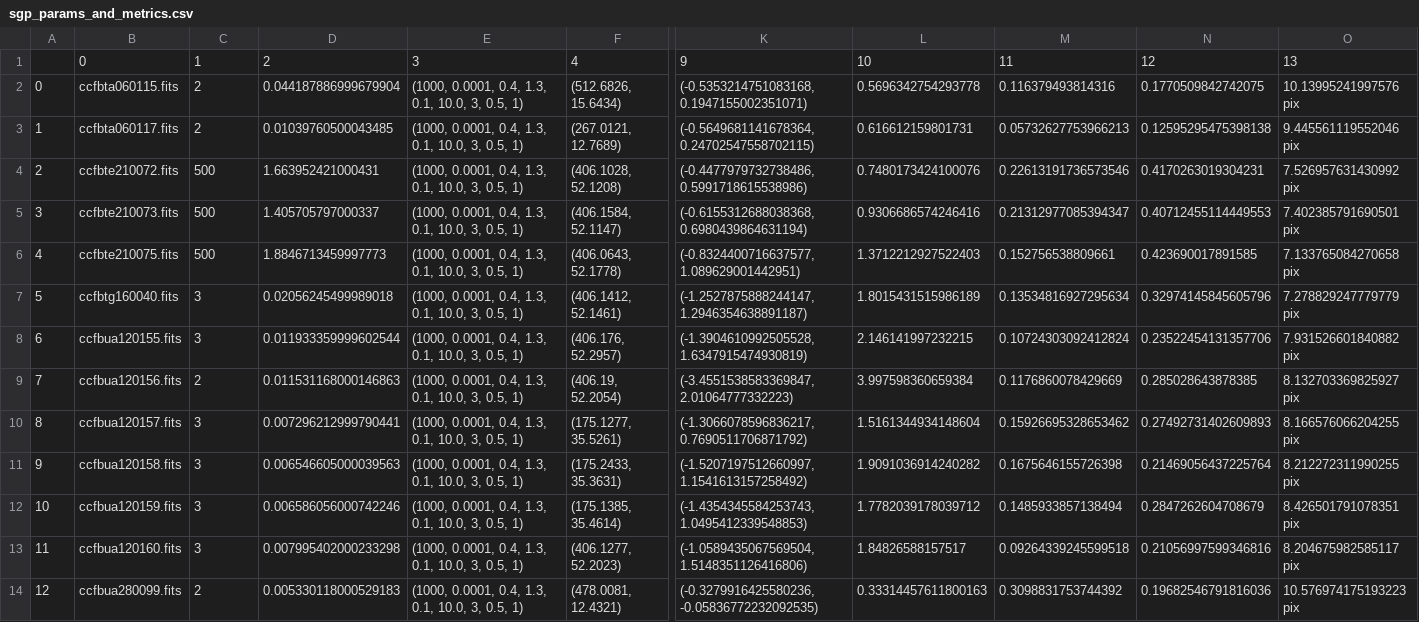
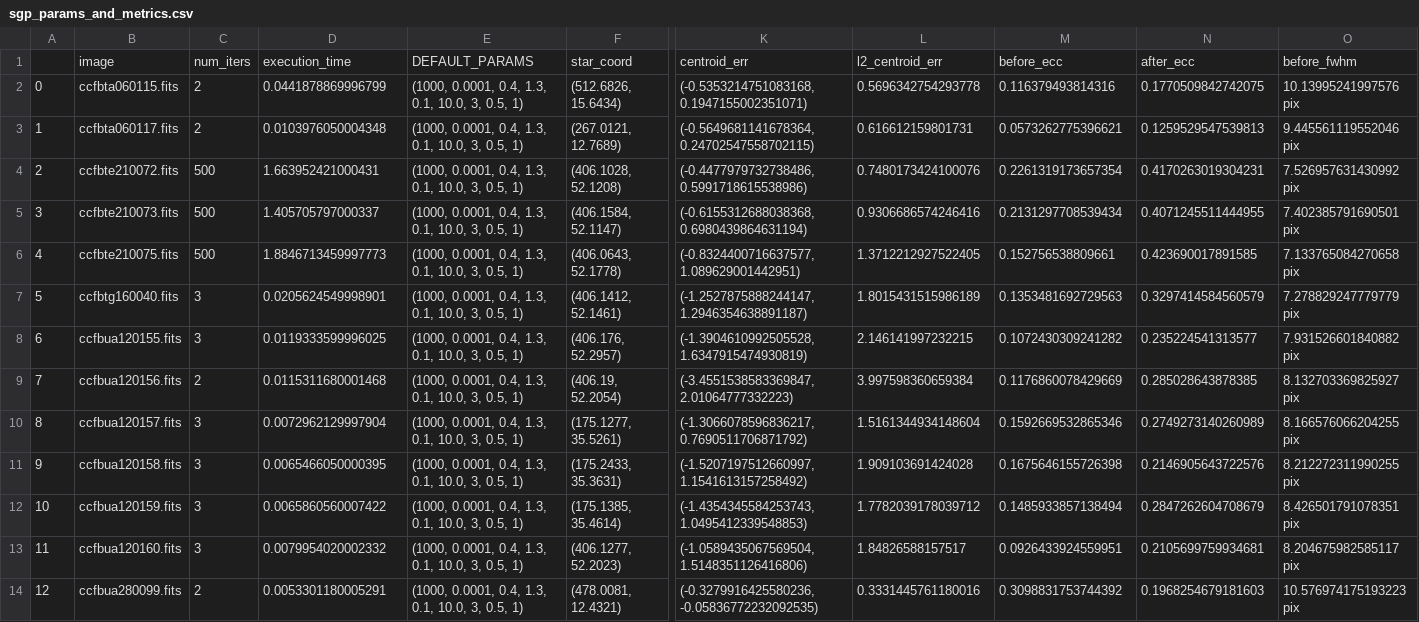
Before and after one commit to Yash-10/beta-sgp, a CSV file: results/sgp_params_and_metrics.csv, drawn as a sheet; only a part is shown, gaps mark what is left out; removed rows and columns are numbered as before the commit, all else as after; rows hold the shown columns only; the diff covers the shown part only; the diff names each change by its address in the sheet, - before the commit and + after, or states it on an @@ line.

Commit message:
Update

```diff
--- a/results/sgp_params_and_metrics.csv
+++ b/results/sgp_params_and_metrics.csv
-row 1:  | 0 | 1 | 2 | 3 | 4 | 9 | 10 | 11 | 12 | 13
+row 1:  | image | num_iters | execution_time | DEFAULT_PARAMS | star_coord | centroid_err | l2_centroid_err | before_ecc | after_ecc | before_fwhm
-D2: 0.044187886999679904
+D2: 0.0441878869996799
-D3: 0.01039760500043485
+D3: 0.0103976050004348
-M3: 0.05732627753966213
+M3: 0.0573262775396621
-N3: 0.12595295475398138
+N3: 0.1259529547539813
-M4: 0.22613191736573546
+M4: 0.2261319173657354
-M5: 0.21312977085394347
+M5: 0.2131297708539434
-N5: 0.40712455114449553
+N5: 0.4071245511444955
-L6: 1.3712212927522403
+L6: 1.3712212927522405
-D7: 0.02056245499989018
+D7: 0.0205624549998901
-M7: 0.13534816927295634
+M7: 0.1353481692729563
-N7: 0.32974145845605796
+N7: 0.3297414584560579
-D8: 0.011933359999602544
+D8: 0.0119333599996025
-M8: 0.10724303092412824
+M8: 0.1072430309241282
-N8: 0.23522454131357706
+N8: 0.235224541313577
-D9: 0.011531168000146863
+D9: 0.0115311680001468
-D10: 0.007296212999790441
+D10: 0.0072962129997904
-M10: 0.15926695328653462
+M10: 0.1592669532865346
-N10: 0.27492731402609893
+N10: 0.2749273140260989
-D11: 0.006546605000039563
+D11: 0.0065466050000395
-L11: 1.9091036914240282
+L11: 1.909103691424028
-N11: 0.21469056437225764
+N11: 0.2146905643722576
-D12: 0.006586056000742246
+D12: 0.0065860560007422
-D13: 0.007995402000233298
+D13: 0.0079954020002332
-M13: 0.09264339245599518
+M13: 0.0926433924559951
-N13: 0.21056997599346816
+N13: 0.2105699759934681
-D14: 0.005330118000529183
+D14: 0.0053301180005291
-L14: 0.33314457611800163
+L14: 0.3331445761180016
-N14: 0.19682546791816036
+N14: 0.1968254679181603
```
Also changed, not shown: 43 edited cells elsewhere in this file.
